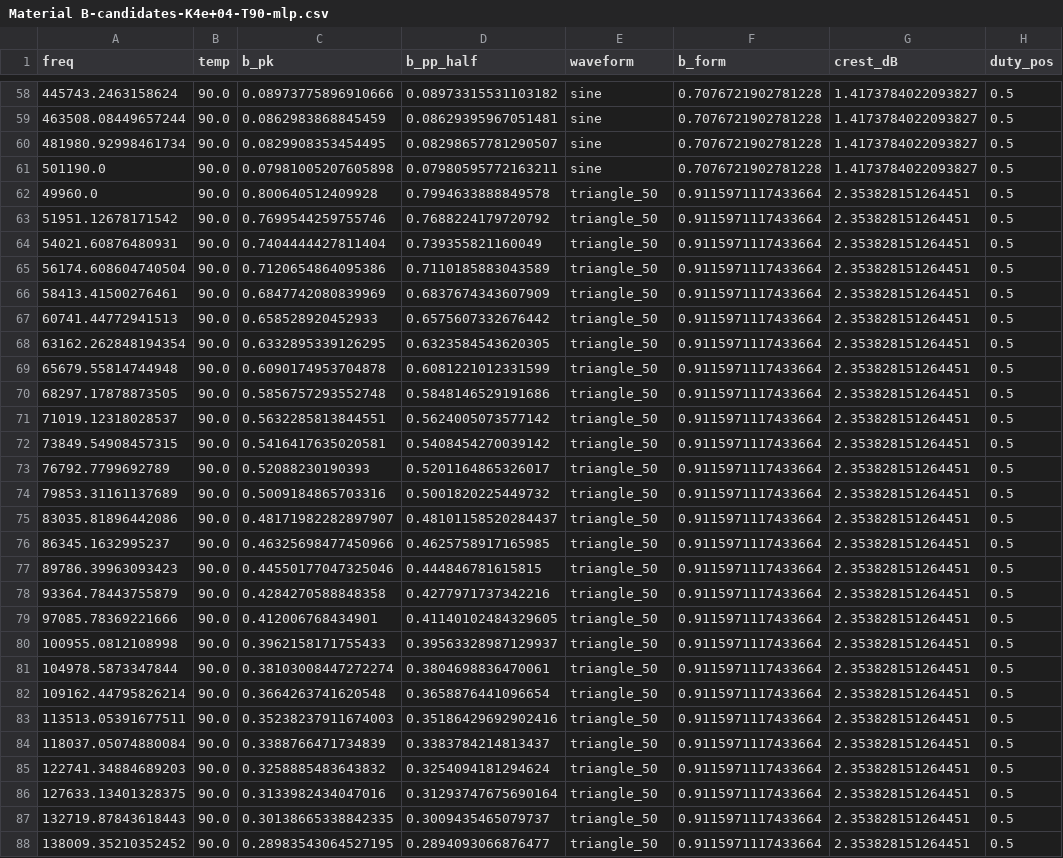
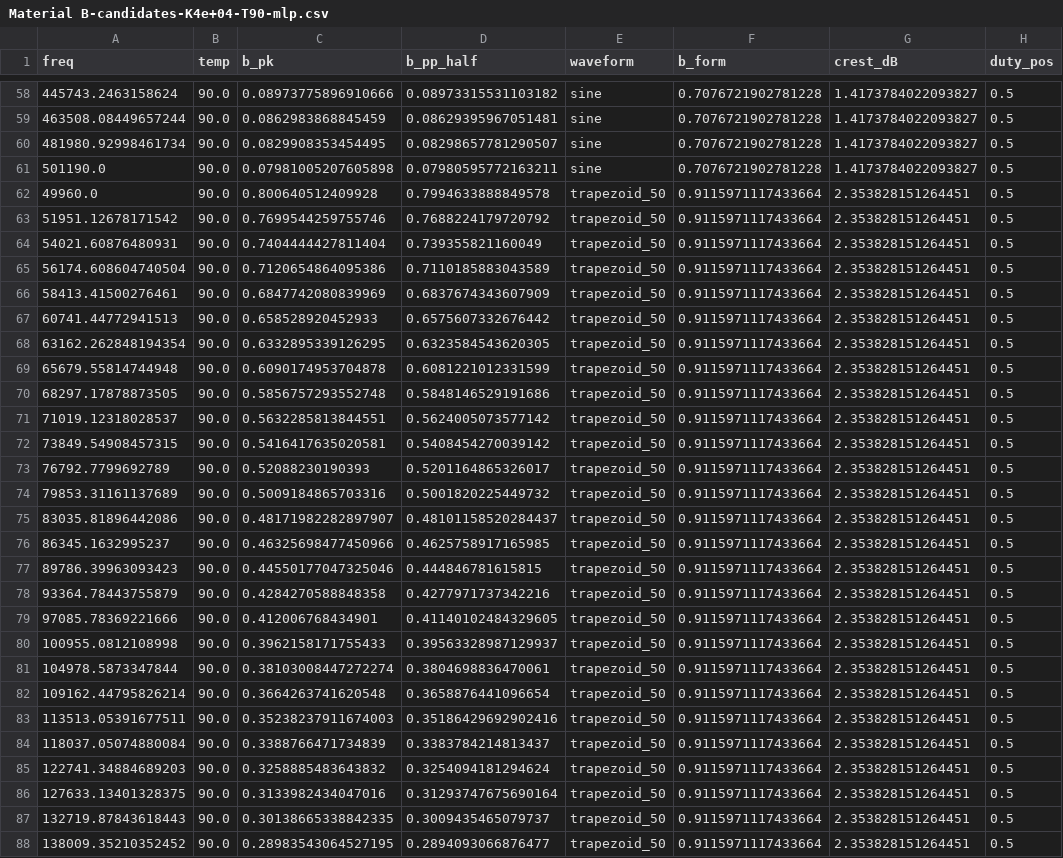
Before and after one commit to yschang1688/magnet-loss-gate, a CSV file: reports/Material B-candidates-K4e+04-T90-mlp.csv, drawn as a sheet; only a part is shown, gaps mark what is left out; the diff covers the shown part only; the diff names each change by its address in the sheet, - before the commit and + after, or states it on an @@ line.

```diff
--- a/reports/Material B-candidates-K4e+04-T90-mlp.csv
+++ b/reports/Material B-candidates-K4e+04-T90-mlp.csv
-E62:E88 (waveform): triangle_50
+E62:E88 (waveform): trapezoid_50
```
Also changed, not shown: 33 edited cells elsewhere in this file, reports/Material B-candidates-K4e+04-T90.csv, reports/Material B-candidates-K5e+03-T25-mlp.csv, 12 other files.
